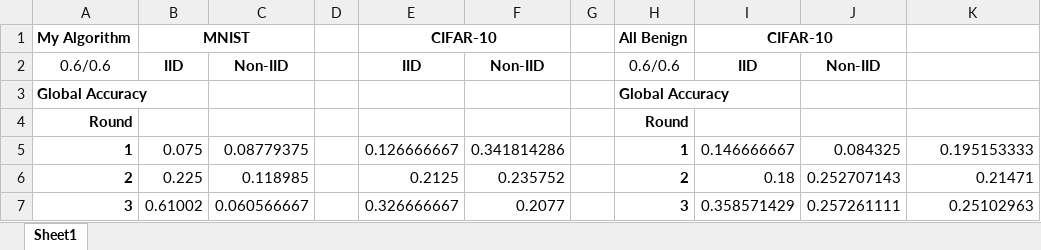
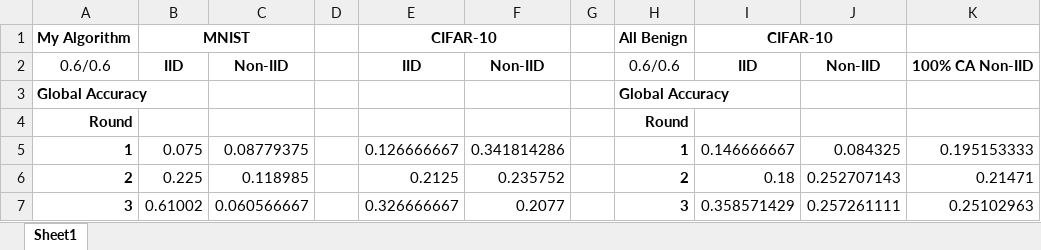
Before and after one commit to Ashley0909/Recover_FedAssets, an Excel workbook: Results.xlsx, sheet Sheet1, drawn as a sheet; only a part is shown; values as stored, in another font and other column widths than the file's, no borders; the diff names each change by its address in the sheet, - before the commit and + after, or states it on an @@ line.

Commit message:
Add column

```diff
--- a/Results.xlsx (sheet Sheet1)
+++ b/Results.xlsx (sheet Sheet1)
-K2: (empty)
+K2: 100% CA Non-IID
```
